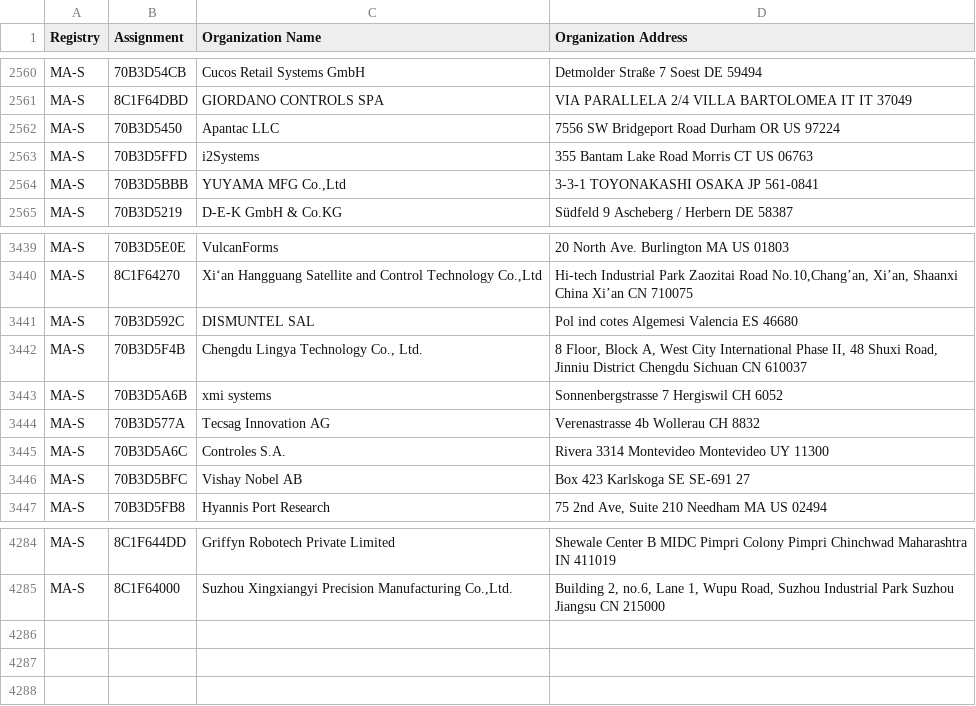
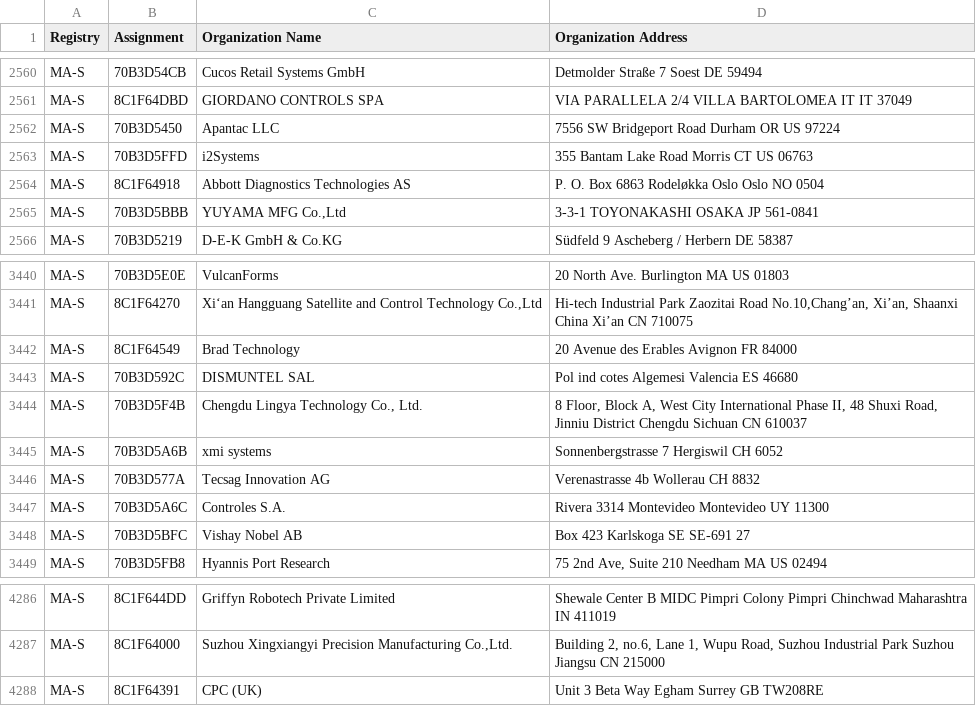
Before and after one commit to hdm/mac-ages, a CSV file: data/ieee/oui36.csv, drawn as a sheet; only a part is shown, gaps mark what is left out; the diff names each change by its address in the sheet, - before the commit and + after, or states it on an @@ line.

```diff
--- a/data/ieee/oui36.csv
+++ b/data/ieee/oui36.csv
+row 2564: MA-S | 8C1F64918 | Abbott Diagnostics Technologies AS | P. O. Box 6863 Rodeløkka Oslo Oslo NO 0504
+row 3442: MA-S | 8C1F64549 | Brad Technology | 20 Avenue des Erables Avignon FR 84000
+row 4288: MA-S | 8C1F64391 | CPC (UK) | Unit 3 Beta Way Egham Surrey GB TW208RE
```
Also changed, not shown: data/ieee/mam.csv, 3 other files.
